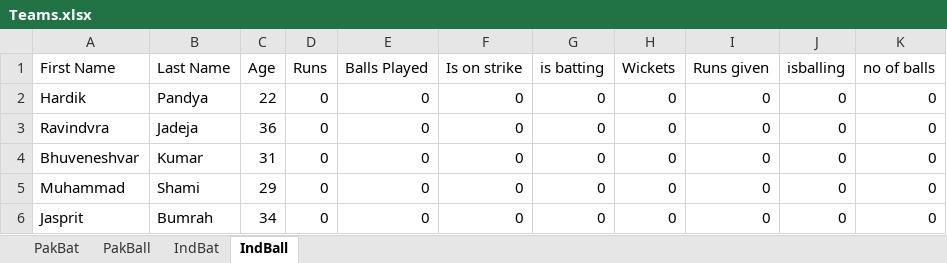
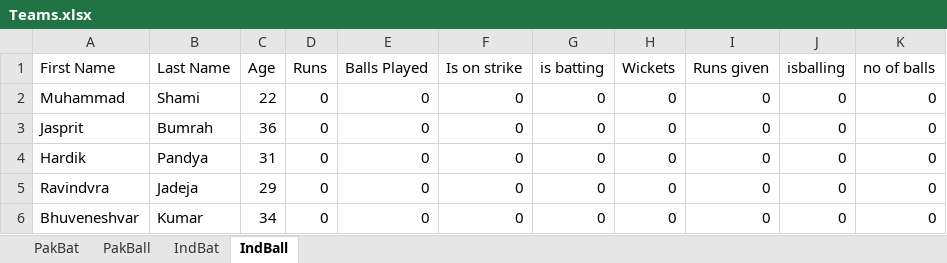
Before and after one commit to TahaRaza/Cricket, an Excel workbook: Teams.xlsx, sheet IndBall, drawn as a sheet; values as stored, in another font and other column widths than the file's, no borders; removed rows and columns are numbered as before the commit, all else as after; the diff names each change by its address in the sheet, - before the commit and + after, or states it on an @@ line.

Commit message:
Match played
It's Rohit Sharma Verses Shaheen Afridi

```diff
--- a/Teams.xlsx (sheet IndBall)
+++ b/Teams.xlsx (sheet IndBall)
+row 2: Muhammad | Shami | 22 | 0 | 0 | 0 | 0 | 0 | 0 | 0 | 0
+row 3: Jasprit | Bumrah | 36 | 0 | 0 | 0 | 0 | 0 | 0 | 0 | 0
-C4 (Age): 22
+C4 (Age): 31
-C5 (Age): 36
+C5 (Age): 29
-C6 (Age): 31
+C6 (Age): 34
-row 5: Muhammad | Shami | 29 | 0 | 0 | 0 | 0 | 0 | 0 | 0 | 0
-row 6: Jasprit | Bumrah | 34 | 0 | 0 | 0 | 0 | 0 | 0 | 0 | 0
```
Also changed, not shown: sheet PakBall, 2 other files.
